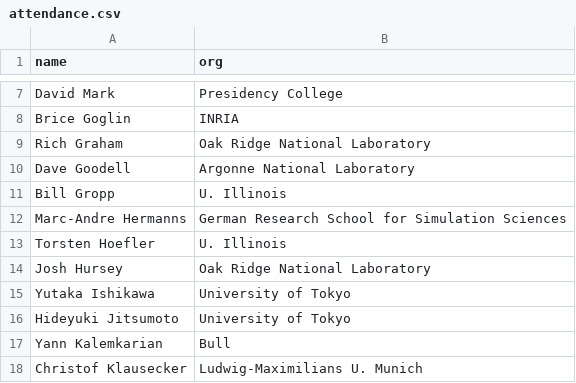
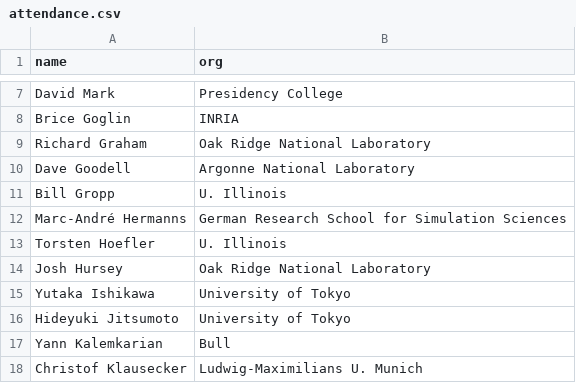
Before and after one commit to mpi-forum/mpi-forum.github.io, a CSV file: _data/meetings/2010/09/attendance.csv, drawn as a sheet; only a part is shown, gaps mark what is left out.

Commit message:
Normalize attendance names to remove duplicates

```diff
--- a/_data/meetings/2010/09/attendance.csv
+++ b/_data/meetings/2010/09/attendance.csv
@@ -8,6 +8,6 @@ name,org
 "Brice Goglin","INRIA"
-"Rich Graham",Oak Ridge National Laboratory
+"Richard Graham",Oak Ridge National Laboratory
 "Dave Goodell","Argonne National Laboratory"
 "Bill Gropp","U. Illinois"
-"Marc-Andre Hermanns","German Research School for Simulation Sciences"
+"Marc-André Hermanns","German Research School for Simulation Sciences"
 "Torsten Hoefler","U. Illinois"
```
Also changed, not shown: _data/meetings/2012/12/attendance.csv, _data/meetings/2013/03/attendance.csv, 35 other files.
